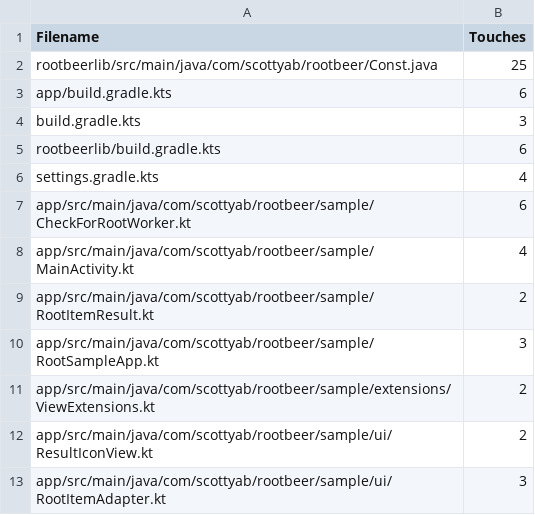
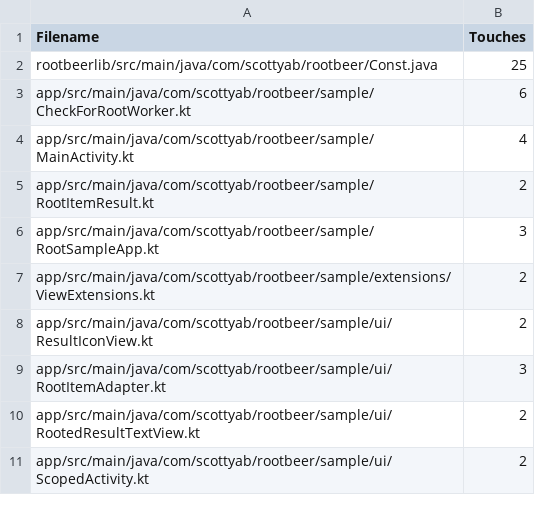
Before and after one commit to kenner1-unlv/Group-2, a CSV file: repo_mining/data/rosto-designs_file_rootbeer.csv, drawn as a sheet; only a part is shown; the shorter side is filled out with more unchanged rows; the diff names each change by its address in the sheet, - before the commit and + after, or states it on an @@ line.

```diff
--- a/repo_mining/data/rosto-designs_file_rootbeer.csv
+++ b/repo_mining/data/rosto-designs_file_rootbeer.csv
-row 3: app/build.gradle.kts | 6
-row 4: build.gradle.kts | 3
-row 5: rootbeerlib/build.gradle.kts | 6
-row 6: settings.gradle.kts | 4
```
Also changed, not shown: repo_mining/data/rosto-designs_authors_file_touches_rootbeer.csv, 2 other files.
